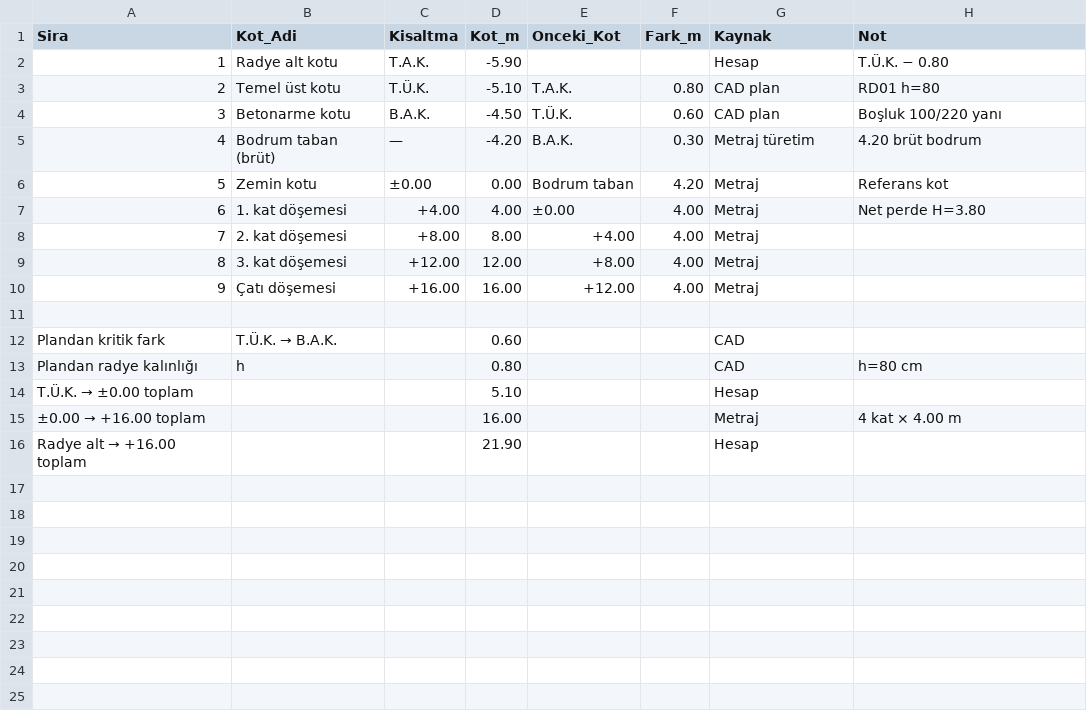
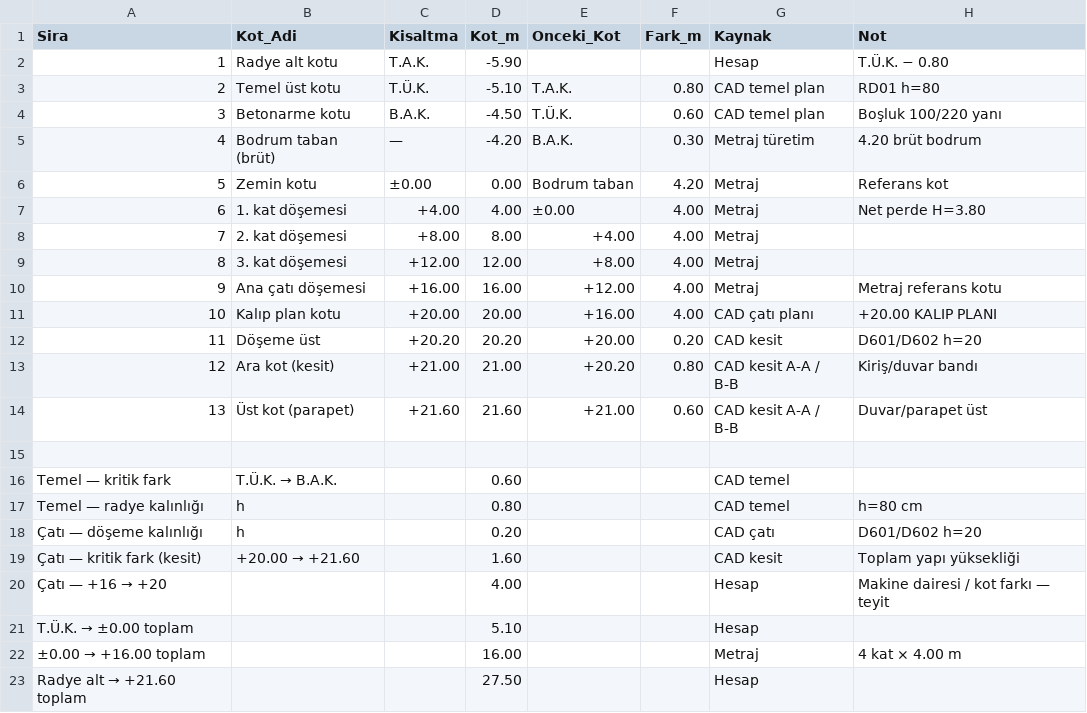
Before and after one commit to barsokrr/meka, a CSV file: metraj/Kot_Farklari_Tablosu.csv, drawn as a sheet; addresses are those after the commit; the diff names each change by its address in the sheet, - before the commit and + after, or states it on an @@ line.

```diff
--- a/metraj/Kot_Farklari_Tablosu.csv
+++ b/metraj/Kot_Farklari_Tablosu.csv
-G3:G4 (Kaynak): CAD plan
+G3:G4 (Kaynak): CAD temel plan
-B10 (Kot_Adi): Çatı döşemesi
+B10 (Kot_Adi): Ana çatı döşemesi
-H10 (Not): (empty)
+H10 (Not): Metraj referans kotu
+row 11: 10 | Kalıp plan kotu | +20.00 | 20.00 | +16.00 | 4.00 | CAD çatı planı | +20.00 KALIP PLANI
+row 12: 11 | Döşeme üst | +20.20 | 20.20 | +20.00 | 0.20 | CAD kesit | D601/D602 h=20
+row 13: 12 | Ara kot (kesit) | +21.00 | 21.00 | +20.20 | 0.80 | CAD kesit A-A / B-B | Kiriş/duvar bandı
+row 14: 13 | Üst kot (parapet) | +21.60 | 21.60 | +21.00 | 0.60 | CAD kesit A-A / B-B | Duvar/parapet üst
@@ column A (Sira) renumbered from row 16 down @@
-G16:G17 (Kaynak): CAD
+G16:G17 (Kaynak): CAD temel
+row 18: Çatı — döşeme kalınlığı | h |  | 0.20 |  |  | CAD çatı | D601/D602 h=20
+row 19: Çatı — kritik fark (kesit) | +20.00 → +21.60 |  | 1.60 |  |  | CAD kesit | Toplam yapı yüksekliği
+row 20: Çatı — +16 → +20 |  |  | 4.00 |  |  | Hesap | Makine dairesi / kot farkı — teyit
-D23 (Kot_m): 21.90
+D23 (Kot_m): 27.50
```
Also changed, not shown: 1 other file.
